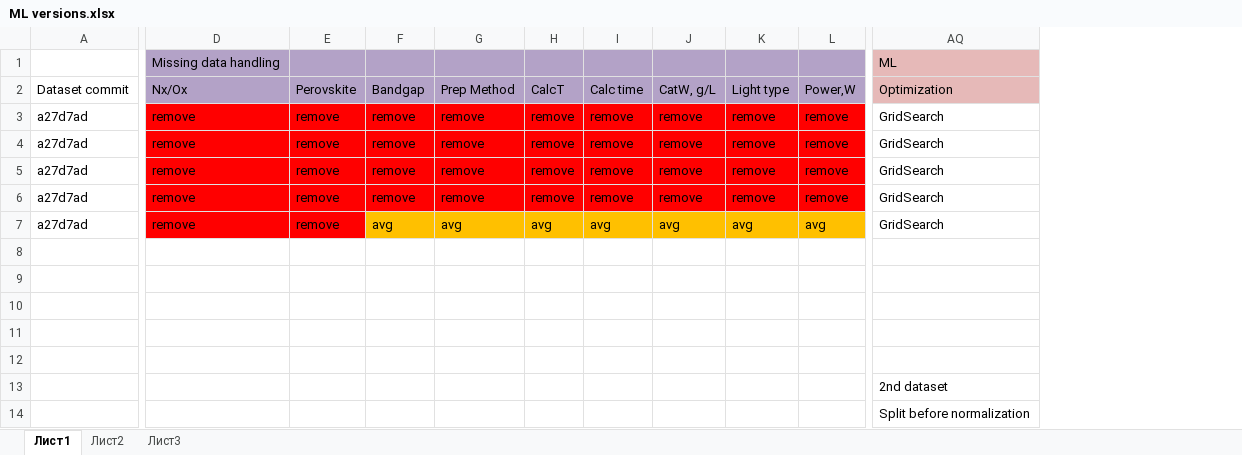
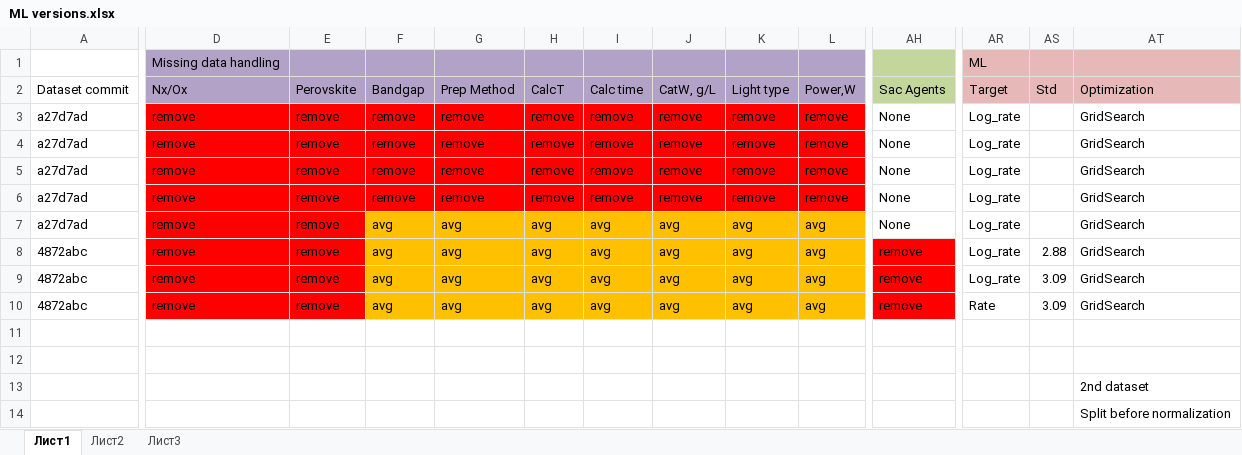
Before and after one commit to NikitaDavydov02/Perovskite-liked-oxides-bandgap-prediction, an Excel workbook: Code/ML versions.xlsx, sheet Лист1, drawn as a sheet; only a part is shown, gaps mark what is left out; values as stored, in another font and other column widths than the file's, no borders; addresses are those after the commit; rows hold the shown columns only; the diff covers the shown part only; the diff names each change by its address in the sheet, - before the commit and + after, or states it on an @@ line.

```diff
--- a/Code/ML versions.xlsx (sheet Лист1)
+++ b/Code/ML versions.xlsx (sheet Лист1)
+column AH, rows 2-10: Sac Agents | None | None | None | None | None | remove | remove | remove
+column AR, rows 1-10: ML | Target | Log_rate | Log_rate | Log_rate | Log_rate | Log_rate | Log_rate | Log_rate | Rate
+column AS, rows 2-10: Std |  |  |  |  |  | 2.88 | 3.09 | 3.09
-AT1: ML
+AT1: (empty)
-row 8: (empty)
+row 8: 4872abc | remove | remove | avg | avg | avg | avg | avg | avg | avg | remove | Log_rate | 2.88 | GridSearch
-D8:E10 fill: none
+D8:E10 fill: #FF0000
-F8:L10 fill: none
+F8:L10 fill: #FFC000
-row 9: (empty)
+row 9: 4872abc | remove | remove | avg | avg | avg | avg | avg | avg | avg | remove | Log_rate | 3.09 | GridSearch
-row 10: (empty)
+row 10: 4872abc | remove | remove | avg | avg | avg | avg | avg | avg | avg | remove | Rate | 3.09 | GridSearch
```
Also changed, not shown: cell formats elsewhere in this sheet, 4 other files.
